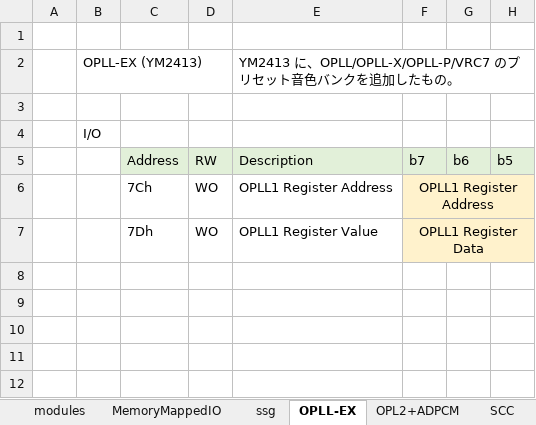
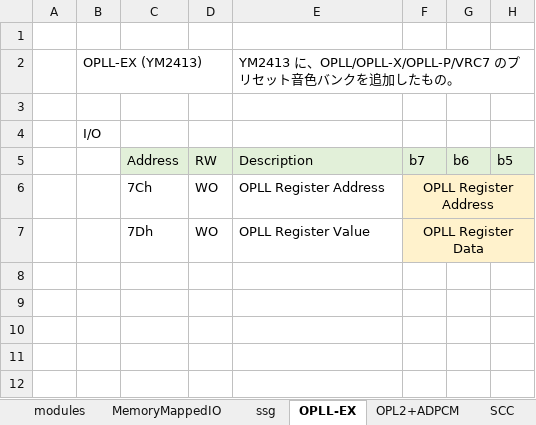
Before and after one commit to PanykSystem/Y8960_Cartridge, an Excel workbook: doc/spec/Y8960_Specifications.xlsx, sheet OPLL-EX, drawn as a sheet; only a part is shown; values as stored, in another font and other column widths than the file's, no borders; the diff names each change by its address in the sheet, - before the commit and + after, or states it on an @@ line.

```diff
--- a/doc/spec/Y8960_Specifications.xlsx (sheet OPLL-EX)
+++ b/doc/spec/Y8960_Specifications.xlsx (sheet OPLL-EX)
-E6: OPLL1 Register Address
+E6: OPLL Register Address
-F6: OPLL1 Register Address
+F6: OPLL Register Address
-E7: OPLL1 Register Value
+E7: OPLL Register Value
-F7: OPLL1 Register Data
+F7: OPLL Register Data
```
Also changed, not shown: sheet MemoryMappedIO, other sheet tabs.
